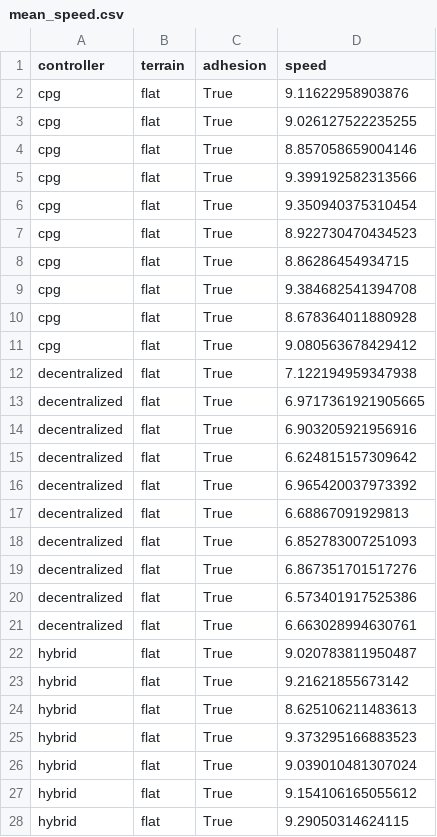
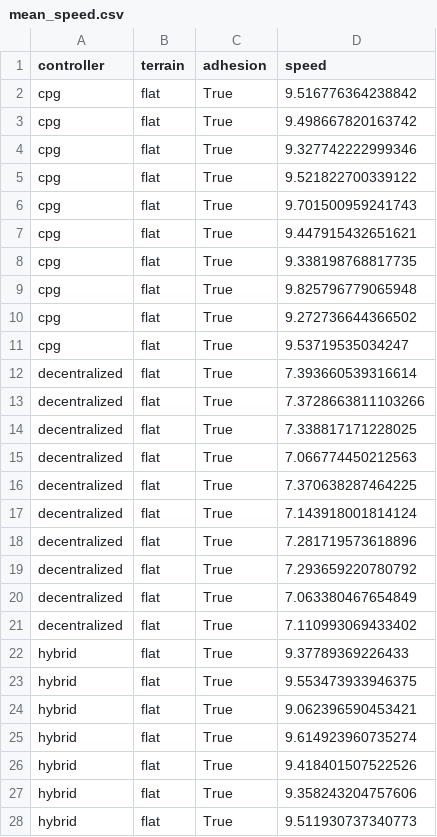
Before and after one commit to NeLy-EPFL/nmf2-paper, a CSV file: hybrid_controller/outputs/mean_speed.csv, drawn as a sheet; only a part is shown; the diff covers the shown part only.

Commit message:
normalize speed by flat terrain, increas sim time to 1.5s

```diff
--- a/hybrid_controller/outputs/mean_speed.csv
+++ b/hybrid_controller/outputs/mean_speed.csv
@@ -1,28 +1,28 @@
 controller,terrain,adhesion,speed
-cpg,flat,True,9.11622958903876
-cpg,flat,True,9.026127522235255
-cpg,flat,True,8.857058659004146
-cpg,flat,True,9.399192582313566
-cpg,flat,True,9.350940375310454
-cpg,flat,True,8.922730470434523
-cpg,flat,True,8.86286454934715
-cpg,flat,True,9.384682541394708
-cpg,flat,True,8.678364011880928
-cpg,flat,True,9.080563678429412
-decentralized,flat,True,7.122194959347938
-decentralized,flat,True,6.9717361921905665
-decentralized,flat,True,6.903205921956916
-decentralized,flat,True,6.624815157309642
-decentralized,flat,True,6.965420037973392
-decentralized,flat,True,6.68867091929813
-decentralized,flat,True,6.852783007251093
-decentralized,flat,True,6.867351701517276
-decentralized,flat,True,6.573401917525386
-decentralized,flat,True,6.663028994630761
-hybrid,flat,True,9.020783811950487
-hybrid,flat,True,9.21621855673142
-hybrid,flat,True,8.625106211483613
-hybrid,flat,True,9.373295166883523
-hybrid,flat,True,9.039010481307024
-hybrid,flat,True,9.154106165055612
-hybrid,flat,True,9.29050314624115
+cpg,flat,True,9.516776364238842
+cpg,flat,True,9.498667820163742
+cpg,flat,True,9.327742222999346
+cpg,flat,True,9.521822700339122
+cpg,flat,True,9.701500959241743
+cpg,flat,True,9.447915432651621
+cpg,flat,True,9.338198768817735
+cpg,flat,True,9.825796779065948
+cpg,flat,True,9.272736644366502
+cpg,flat,True,9.53719535034247
+decentralized,flat,True,7.393660539316614
+decentralized,flat,True,7.3728663811103266
+decentralized,flat,True,7.338817171228025
+decentralized,flat,True,7.066774450212563
+decentralized,flat,True,7.370638287464225
+decentralized,flat,True,7.143918001814124
+decentralized,flat,True,7.281719573618896
+decentralized,flat,True,7.293659220780792
+decentralized,flat,True,7.063380467654849
+decentralized,flat,True,7.110993069433402
+hybrid,flat,True,9.37789369226433
+hybrid,flat,True,9.553473933946375
+hybrid,flat,True,9.062396590453421
+hybrid,flat,True,9.614923960735274
+hybrid,flat,True,9.418401507522526
+hybrid,flat,True,9.358243204757606
+hybrid,flat,True,9.511930737340773
```
Also changed, not shown: 93 edited cells elsewhere in this file, 4 other files.
